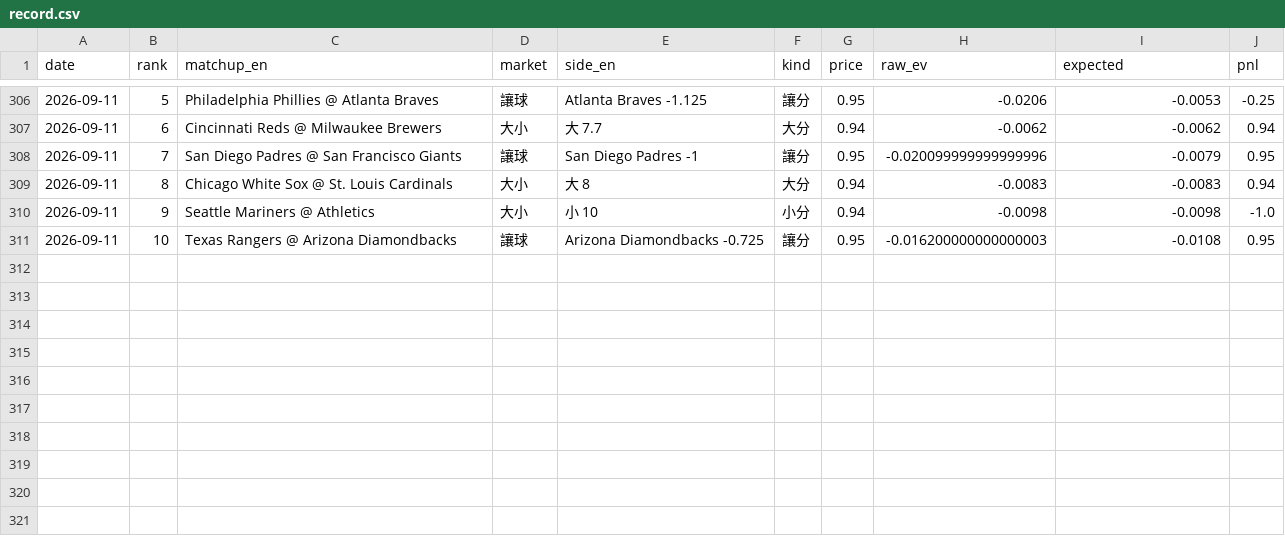
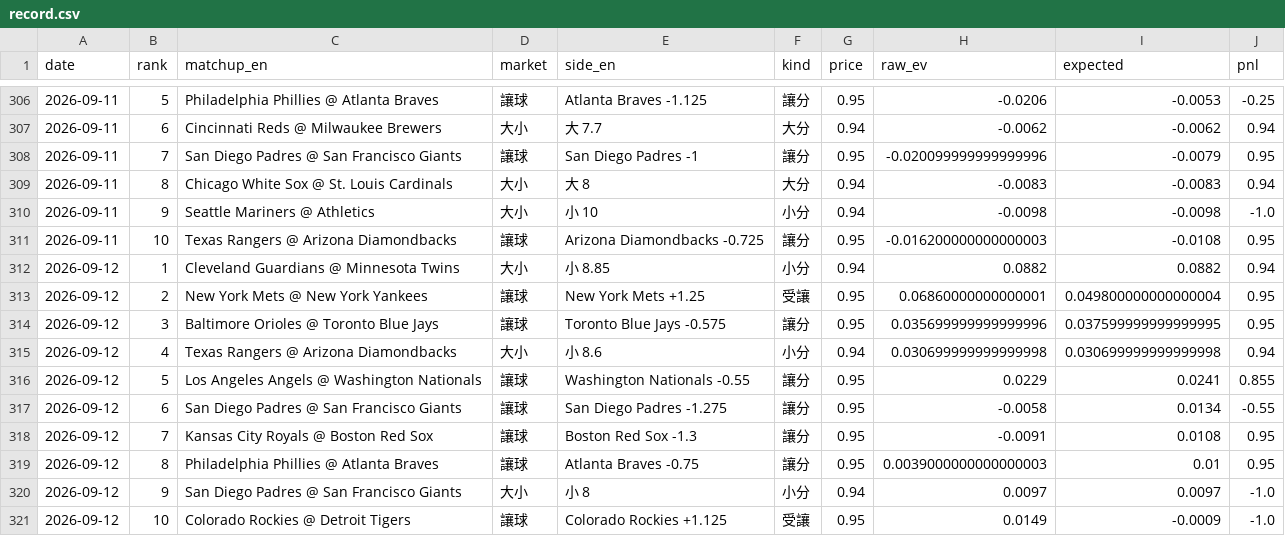
Before and after one commit to GizzyJeans/MLB, a CSV file: data/record.csv, drawn as a sheet; only a part is shown, gaps mark what is left out.

```diff
--- a/data/record.csv
+++ b/data/record.csv
@@ -311 +311,11 @@ date,rank,matchup_en,market,side_en,kind,price,raw_ev,expected,pnl
 2026-09-11,10,Texas Rangers @ Arizona Diamondbacks,讓球,Arizona Diamondbacks -0.725,讓分,0.95,-0.016200000000000003,-0.0108,0.95
+2026-09-12,1,Cleveland Guardians @ Minnesota Twins,大小,小 8.85,小分,0.94,0.0882,0.0882,0.94
+2026-09-12,2,New York Mets @ New York Yankees,讓球,New York Mets +1.25,受讓,0.95,0.06860000000000001,0.049800000000000004,0.95
+2026-09-12,3,Baltimore Orioles @ Toronto Blue Jays,讓球,Toronto Blue Jays -0.575,讓分,0.95,0.035699999999999996,0.037599999999999995,0.95
+2026-09-12,4,Texas Rangers @ Arizona Diamondbacks,大小,小 8.6,小分,0.94,0.030699999999999998,0.030699999999999998,0.94
+2026-09-12,5,Los Angeles Angels @ Washington Nationals,讓球,Washington Nationals -0.55,讓分,0.95,0.0229,0.0241,0.855
+2026-09-12,6,San Diego Padres @ San Francisco Giants,讓球,San Diego Padres -1.275,讓分,0.95,-0.0058,0.0134,-0.55
+2026-09-12,7,Kansas City Royals @ Boston Red Sox,讓球,Boston Red Sox -1.3,讓分,0.95,-0.0091,0.0108,0.95
+2026-09-12,8,Philadelphia Phillies @ Atlanta Braves,讓球,Atlanta Braves -0.75,讓分,0.95,0.0039000000000000003,0.01,0.95
+2026-09-12,9,San Diego Padres @ San Francisco Giants,大小,小 8,小分,0.94,0.0097,0.0097,-1.0
+2026-09-12,10,Colorado Rockies @ Detroit Tigers,讓球,Colorado Rockies +1.125,受讓,0.95,0.0149,-0.0009,-1.0
```
Also changed, not shown: 2 other files.
